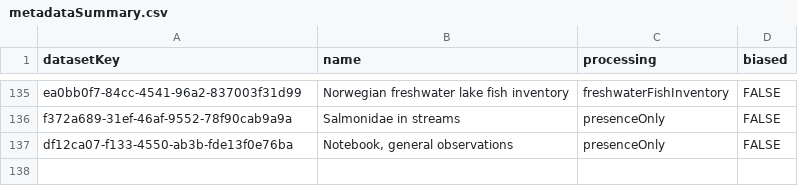
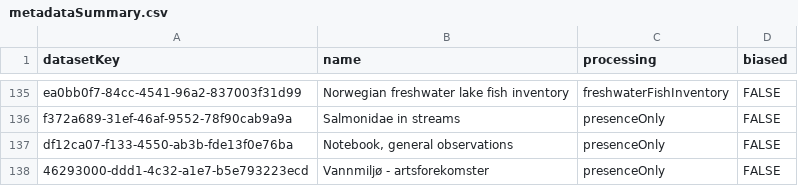
Before and after one commit to gjearevoll/BioDivMapping, a CSV file: data/external/metadataSummary.csv, drawn as a sheet; only a part is shown, gaps mark what is left out; the diff names each change by its address in the sheet, - before the commit and + after, or states it on an @@ line.

Commit message:
Addition of vannmiljø dataset

```diff
--- a/data/external/metadataSummary.csv
+++ b/data/external/metadataSummary.csv
+row 138: 46293000-ddd1-4c32-a1e7-b5e793223ecd | Vannmiljø - artsforekomster | presenceOnly | FALSE
```
